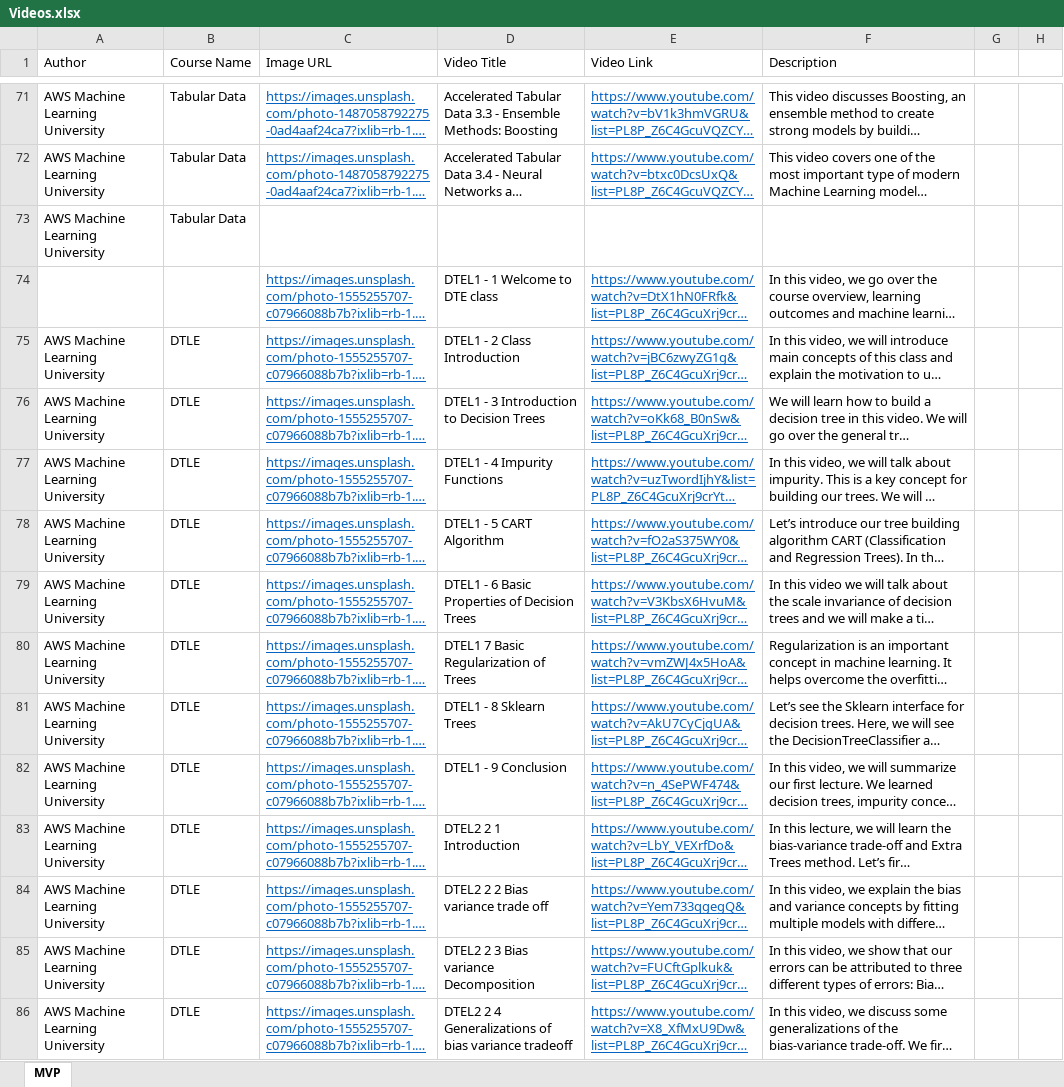
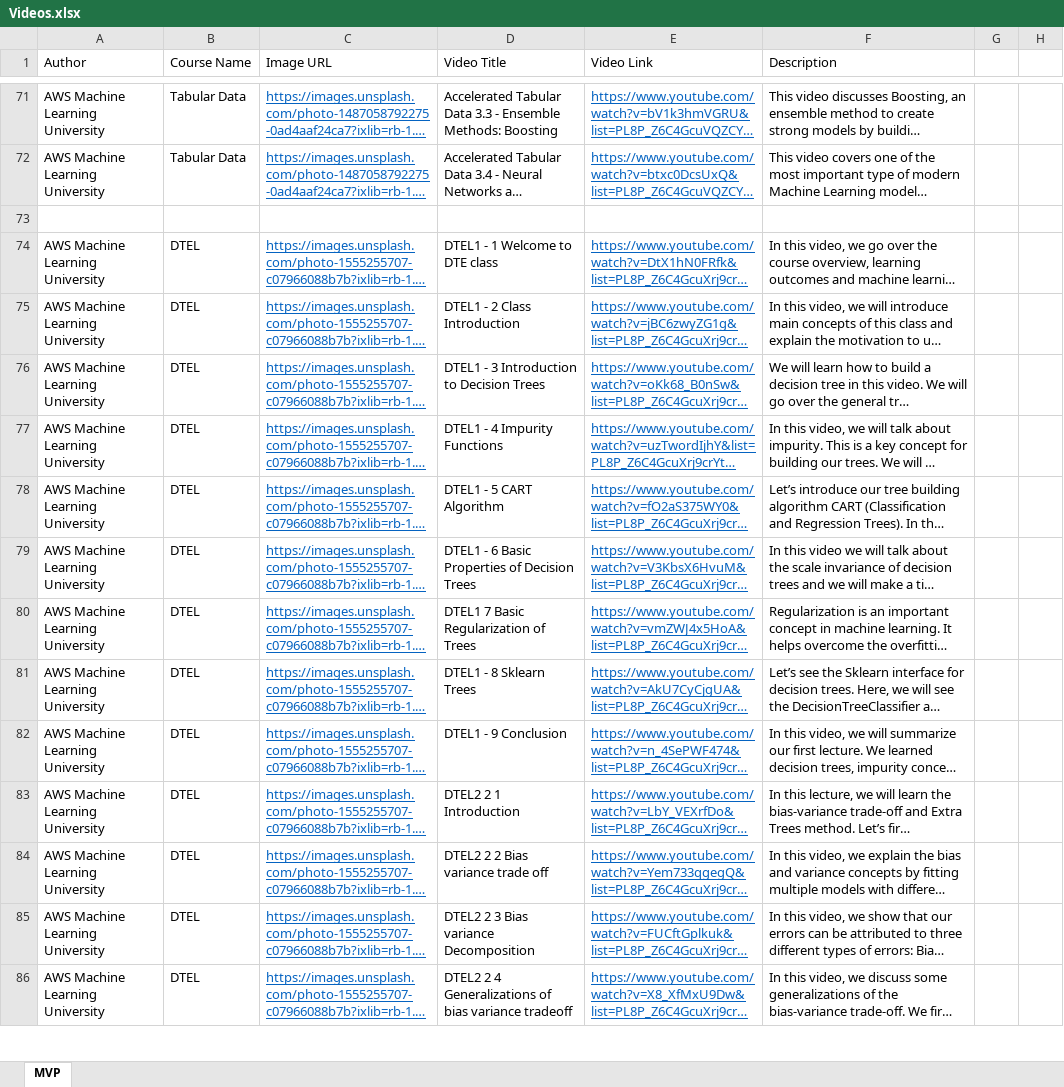
Before and after one commit to allanchua101/hau-ai-powered-lms, an Excel workbook: content/Videos.xlsx, sheet MVP, drawn as a sheet; only a part is shown, gaps mark what is left out; long unchanged cells end in …; values as stored, in another font and other column widths than the file's, no borders; the diff covers the shown part only; the diff names each change by its address in the sheet, - before the commit and + after, or states it on an @@ line.

```diff
--- a/content/Videos.xlsx (sheet MVP)
+++ b/content/Videos.xlsx (sheet MVP)
-row 73: AWS Machine Learning University | Tabular Data
+row 73: (empty)
-A74 (Author): (empty)
+A74 (Author): AWS Machine Learning University
-B74 (Course Name): (empty)
+B74 (Course Name): DTEL
-B75:B86 (Course Name): DTLE
+B75:B86 (Course Name): DTEL
```
Also changed, not shown: 23 edited cells elsewhere in this sheet, content/Chatbot Intents.xlsx, 7 other files.
